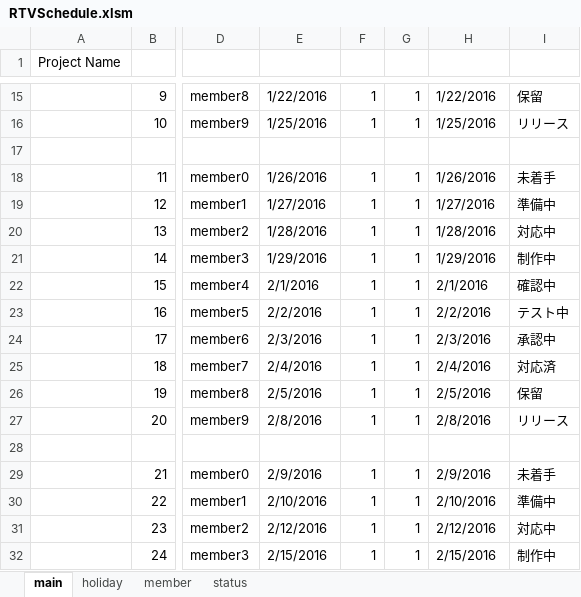
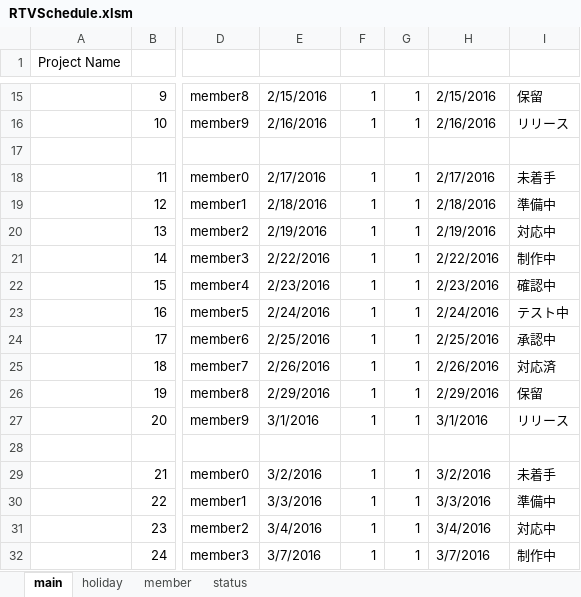
Before and after one commit to fiv111/RTVSchedule, an Excel workbook: RTVSchedule.xlsm, sheet main, drawn as a sheet; only a part is shown, gaps mark what is left out; values as stored, in another font and other column widths than the file's, no cell formats; conditional formats not drawn; the diff covers the shown part only; the diff names each change by its address in the sheet, - before the commit and + after, or states it on an @@ line.

```diff
--- a/RTVSchedule.xlsm (sheet main)
+++ b/RTVSchedule.xlsm (sheet main)
-E15: 1/22/2016
+E15: 2/15/2016
-H15: 1/22/2016
+H15: 2/15/2016
-E16: 1/25/2016
+E16: 2/16/2016
-H16: 1/25/2016
+H16: 2/16/2016
-E18: 1/26/2016
+E18: 2/17/2016
-H18: 1/26/2016
+H18: 2/17/2016
-E19: 1/27/2016
+E19: 2/18/2016
-H19: 1/27/2016
+H19: 2/18/2016
-E20: 1/28/2016
+E20: 2/19/2016
-H20: 1/28/2016
+H20: 2/19/2016
-E21: 1/29/2016
+E21: 2/22/2016
-H21: 1/29/2016
+H21: 2/22/2016
-E22: 2/1/2016
+E22: 2/23/2016
-H22: 2/1/2016
+H22: 2/23/2016
-E23: 2/2/2016
+E23: 2/24/2016
-H23: 2/2/2016
+H23: 2/24/2016
-E24: 2/3/2016
+E24: 2/25/2016
-H24: 2/3/2016
+H24: 2/25/2016
-E25: 2/4/2016
+E25: 2/26/2016
-H25: 2/4/2016
+H25: 2/26/2016
-E26: 2/5/2016
+E26: 2/29/2016
-H26: 2/5/2016
+H26: 2/29/2016
-E27: 2/8/2016
+E27: 3/1/2016
-H27: 2/8/2016
+H27: 3/1/2016
-E29: 2/9/2016
+E29: 3/2/2016
-H29: 2/9/2016
+H29: 3/2/2016
-E30: 2/10/2016
+E30: 3/3/2016
-H30: 2/10/2016
+H30: 3/3/2016
-E31: 2/12/2016
+E31: 3/4/2016
-H31: 2/12/2016
+H31: 3/4/2016
-E32: 2/15/2016
+E32: 3/7/2016
-H32: 2/15/2016
+H32: 3/7/2016
```
Also changed, not shown: 1 added row, 1 removed row and 71 edited cells elsewhere in this sheet, cell formats, 7 other files.
